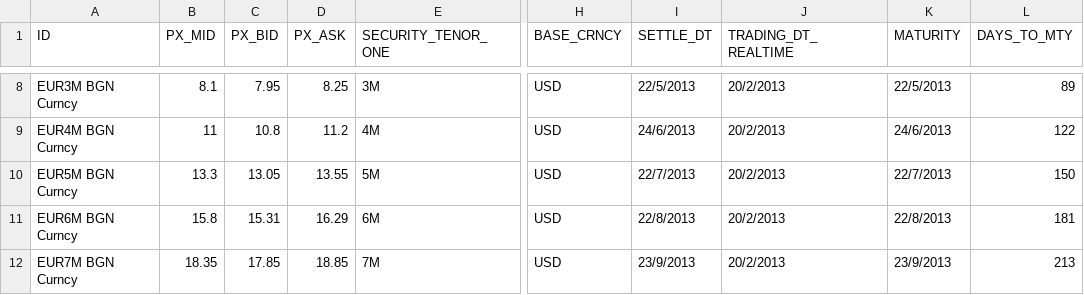
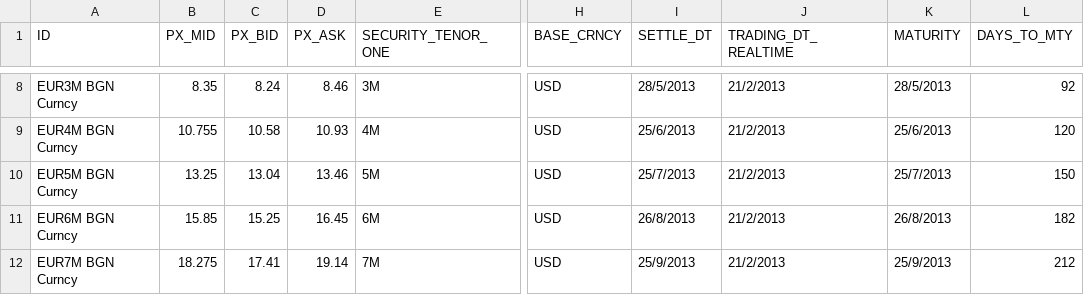
Before and after one commit to michaelhukun/DymonRepo, a CSV file: DymonProject/DymonProject/FXForward.csv, drawn as a sheet; only a part is shown, gaps mark what is left out; the diff covers the shown part only; the diff names each change by its address in the sheet, - before the commit and + after, or states it on an @@ line.

```diff
--- a/DymonProject/DymonProject/FXForward.csv
+++ b/DymonProject/DymonProject/FXForward.csv
-B8 (PX_MID): 8.1
+B8 (PX_MID): 8.35
-C8 (PX_BID): 7.95
+C8 (PX_BID): 8.24
-D8 (PX_ASK): 8.25
+D8 (PX_ASK): 8.46
-I8 (SETTLE_DT): 22/5/2013
+I8 (SETTLE_DT): 28/5/2013
-J8:J12 (TRADING_DT_REALTIME): 20/2/2013
+J8:J12 (TRADING_DT_REALTIME): 21/2/2013
-K8 (MATURITY): 22/5/2013
+K8 (MATURITY): 28/5/2013
-L8 (DAYS_TO_MTY): 89
+L8 (DAYS_TO_MTY): 92
-B9 (PX_MID): 11
+B9 (PX_MID): 10.755
-C9 (PX_BID): 10.8
+C9 (PX_BID): 10.58
-D9 (PX_ASK): 11.2
+D9 (PX_ASK): 10.93
-I9 (SETTLE_DT): 24/6/2013
+I9 (SETTLE_DT): 25/6/2013
-K9 (MATURITY): 24/6/2013
+K9 (MATURITY): 25/6/2013
-L9 (DAYS_TO_MTY): 122
+L9 (DAYS_TO_MTY): 120
-B10 (PX_MID): 13.3
+B10 (PX_MID): 13.25
-C10 (PX_BID): 13.05
+C10 (PX_BID): 13.04
-D10 (PX_ASK): 13.55
+D10 (PX_ASK): 13.46
-I10 (SETTLE_DT): 22/7/2013
+I10 (SETTLE_DT): 25/7/2013
-K10 (MATURITY): 22/7/2013
+K10 (MATURITY): 25/7/2013
-B11 (PX_MID): 15.8
+B11 (PX_MID): 15.85
-C11 (PX_BID): 15.31
+C11 (PX_BID): 15.25
-D11 (PX_ASK): 16.29
+D11 (PX_ASK): 16.45
-I11 (SETTLE_DT): 22/8/2013
+I11 (SETTLE_DT): 26/8/2013
-K11 (MATURITY): 22/8/2013
+K11 (MATURITY): 26/8/2013
-L11 (DAYS_TO_MTY): 181
+L11 (DAYS_TO_MTY): 182
-B12 (PX_MID): 18.35
+B12 (PX_MID): 18.275
-C12 (PX_BID): 17.85
+C12 (PX_BID): 17.41
-D12 (PX_ASK): 18.85
+D12 (PX_ASK): 19.14
-I12 (SETTLE_DT): 23/9/2013
+I12 (SETTLE_DT): 25/9/2013
-K12 (MATURITY): 23/9/2013
+K12 (MATURITY): 25/9/2013
-L12 (DAYS_TO_MTY): 213
+L12 (DAYS_TO_MTY): 212
```
Also changed, not shown: 148 edited cells elsewhere in this file, DymonProject/DymonProject/FXSkew.csv, 32 other files.
